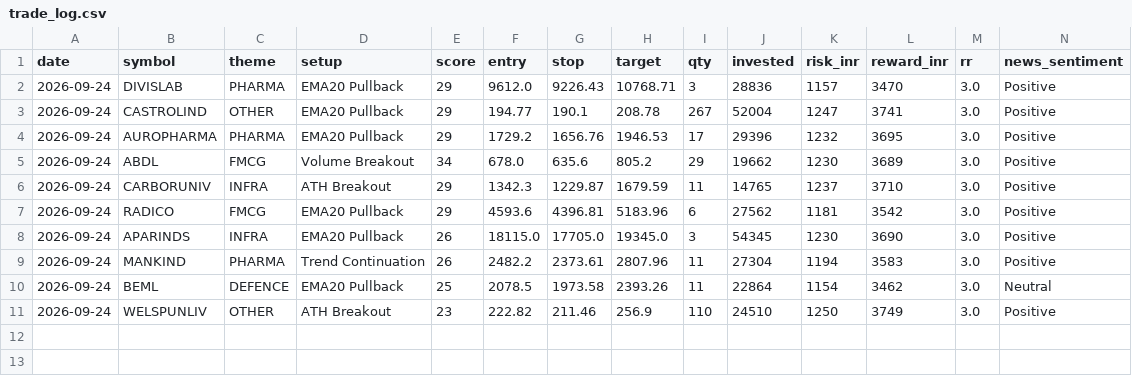
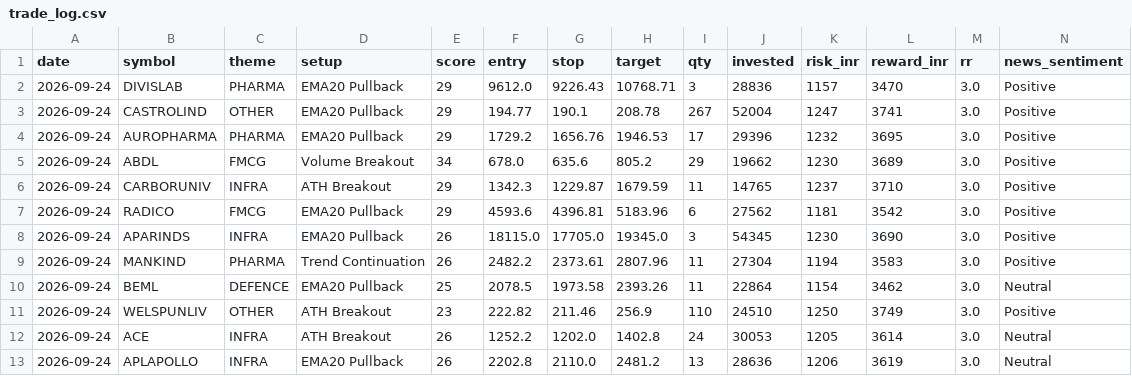
Before and after one commit to prabha-v2/india-swing-agent, a CSV file: trade_log.csv, drawn as a sheet; only a part is shown; rows hold the shown columns only; the diff names each change by its address in the sheet, - before the commit and + after, or states it on an @@ line.

```diff
--- a/trade_log.csv
+++ b/trade_log.csv
+row 12: 2026-09-24 | ACE | INFRA | ATH Breakout | 26 | 1252.2 | 1202.0 | 1402.8 | 24 | 30053 | 1205 | 3614 | 3.0 | Neutral
+row 13: 2026-09-24 | APLAPOLLO | INFRA | EMA20 Pullback | 26 | 2202.8 | 2110.0 | 2481.2 | 13 | 28636 | 1206 | 3619 | 3.0 | Neutral
```
